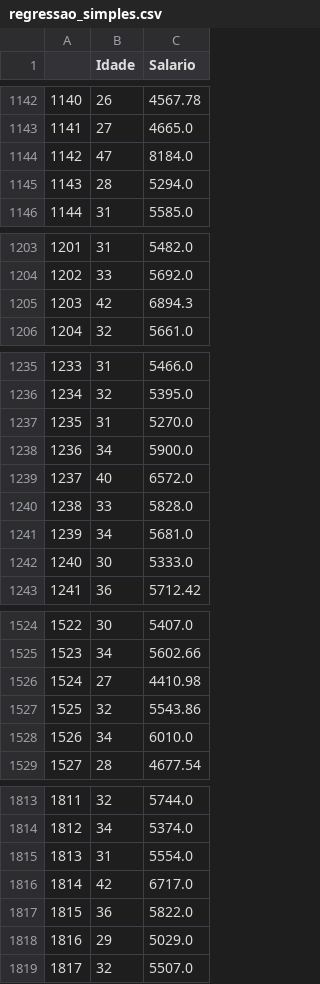
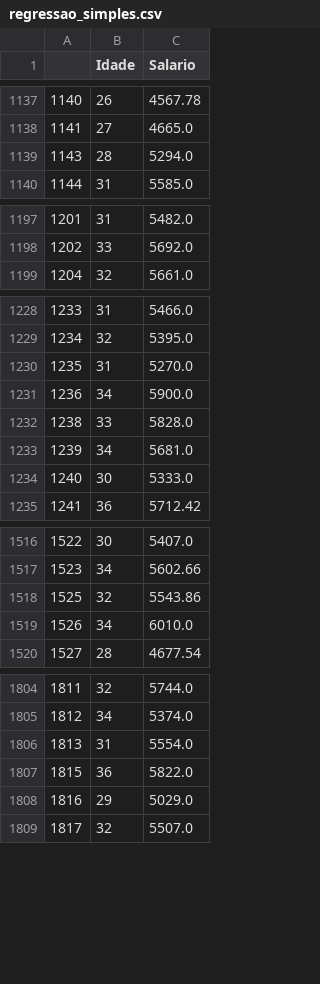
Before and after one commit to wallace0003/projeto_probabilidade_e_estatistica, a CSV file: src/dataset/regressao_simples.csv, drawn as a sheet; only a part is shown, gaps mark what is left out; the diff covers the shown part only; the diff names each change by its address in the sheet, - before the commit and + after, or states it on an @@ line.

```diff
--- a/src/dataset/regressao_simples.csv
+++ b/src/dataset/regressao_simples.csv
-row 1144: 1142 | 47 | 8184.0
-row 1205: 1203 | 42 | 6894.3
-row 1239: 1237 | 40 | 6572.0
-row 1526: 1524 | 27 | 4410.98
-row 1816: 1814 | 42 | 6717.0
```
Also changed, not shown: 53 removed rows elsewhere in this file, 4 other files.
